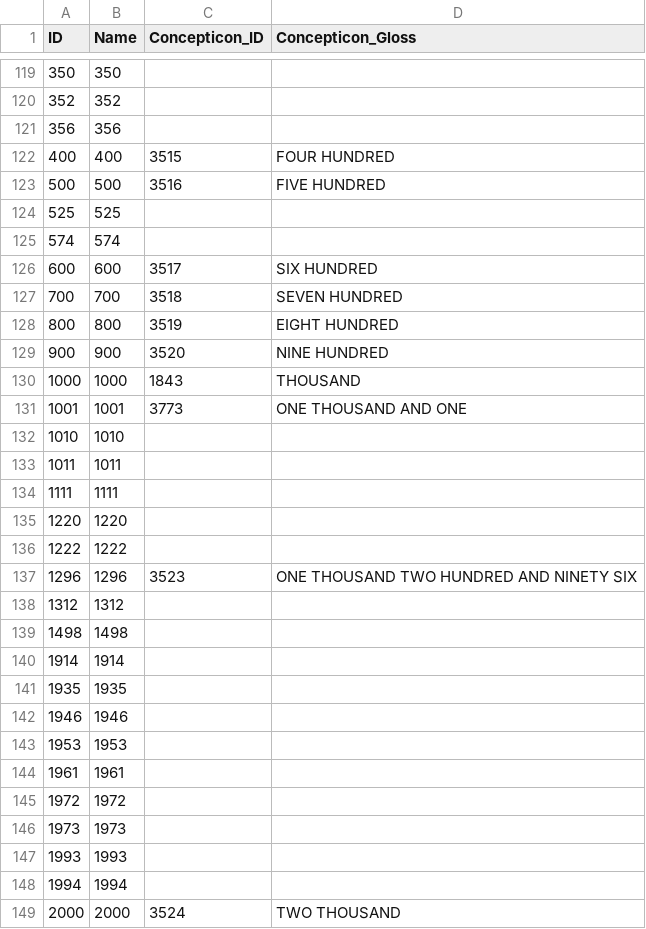
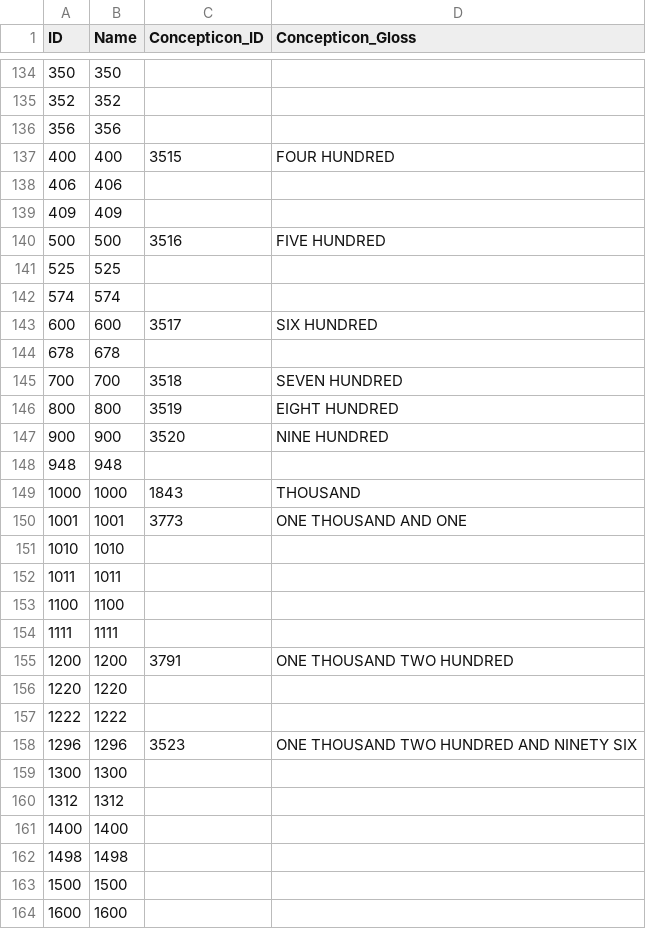
Before and after one commit to numeralbank/barlowpacific, a CSV file: cldf/parameters.csv, drawn as a sheet; only a part is shown, gaps mark what is left out; the shorter side is filled out with more unchanged rows; the diff covers the shown part only.

```diff
--- a/cldf/parameters.csv
+++ b/cldf/parameters.csv
@@ -122,2 +137,4 @@ ID,Name,Concepticon_ID,Concepticon_Gloss
 400,400,3515,FOUR HUNDRED
+406,406,,
+409,409,,
 500,500,3516,FIVE HUNDRED
@@ -126,2 +143,3 @@ ID,Name,Concepticon_ID,Concepticon_Gloss
 600,600,3517,SIX HUNDRED
+678,678,,
 700,700,3518,SEVEN HUNDRED
@@ -129,2 +147,3 @@ ID,Name,Concepticon_ID,Concepticon_Gloss
 900,900,3520,NINE HUNDRED
+948,948,,
 1000,1000,1843,THOUSAND
@@ -133,3 +152,5 @@ ID,Name,Concepticon_ID,Concepticon_Gloss
 1011,1011,,
+1100,1100,,
 1111,1111,,
+1200,1200,3791,ONE THOUSAND TWO HUNDRED
 1220,1220,,
@@ -137,3 +158,7 @@ ID,Name,Concepticon_ID,Concepticon_Gloss
 1296,1296,3523,ONE THOUSAND TWO HUNDRED AND NINETY SIX
+1300,1300,,
 1312,1312,,
+1400,1400,,
 1498,1498,,
+1500,1500,,
+1600,1600,,
```
Also changed, not shown: 22 added rows and 2 edited cells elsewhere in this file, 9 other files.
